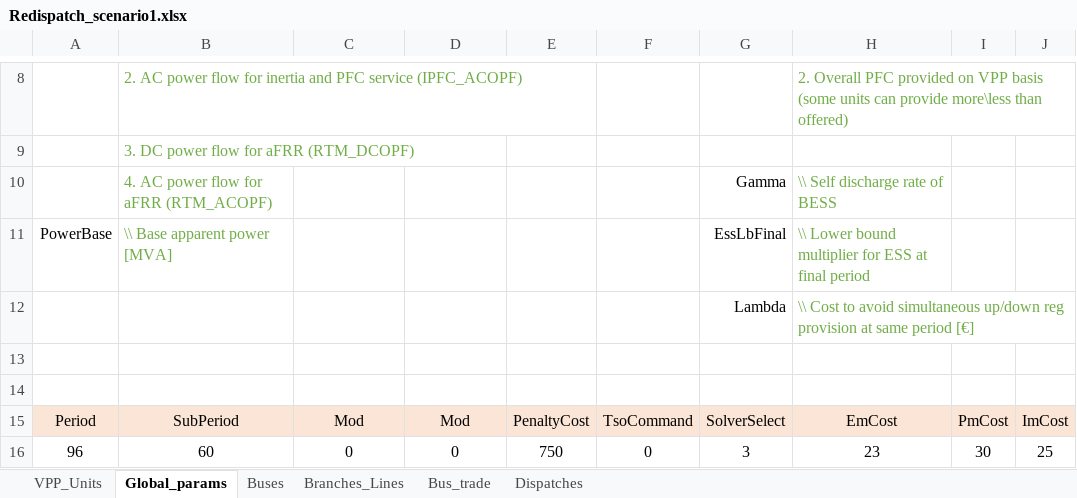
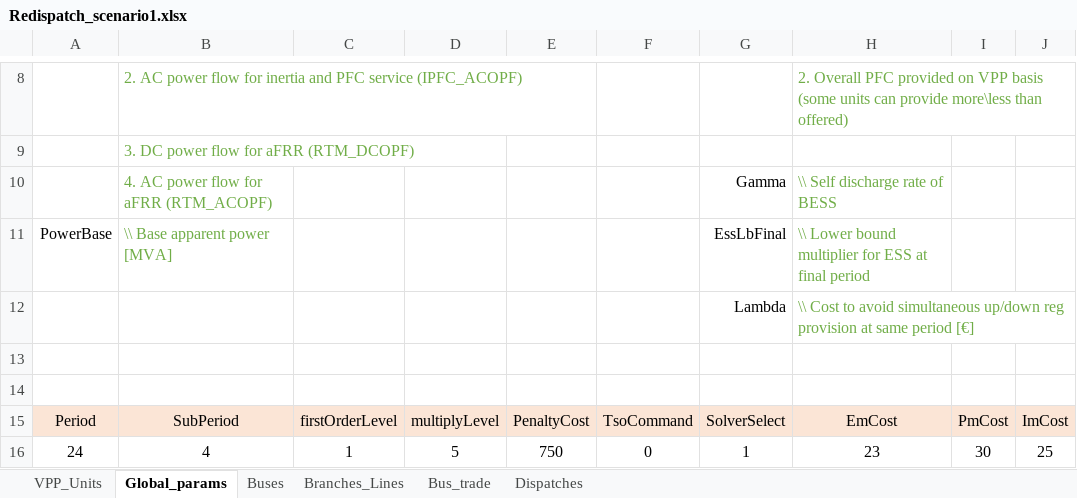
Before and after one commit to oluwaseunenoc/RVPP_RTO, an Excel workbook: Redispatch_scenario1.xlsx, sheet Global_params, drawn as a sheet; only a part is shown, gaps mark what is left out; values as stored, in another font and other column widths than the file's, no borders; the diff names each change by its address in the sheet, - before the commit and + after, or states it on an @@ line.

```diff
--- a/Redispatch_scenario1.xlsx (sheet Global_params)
+++ b/Redispatch_scenario1.xlsx (sheet Global_params)
-C15: Mod
+C15: firstOrderLevel
-D15: Mod
+D15: multiplyLevel
-A16: 96
+A16: 24
-B16: 60
+B16: 4
-C16: 0
+C16: 1
-D16: 0
+D16: 5
-G16: 3
+G16: 1
```
Also changed, not shown: sheet Dispatches, sheet VPP_Units, formulas that keep their value, hidden cells, 3 other files.
